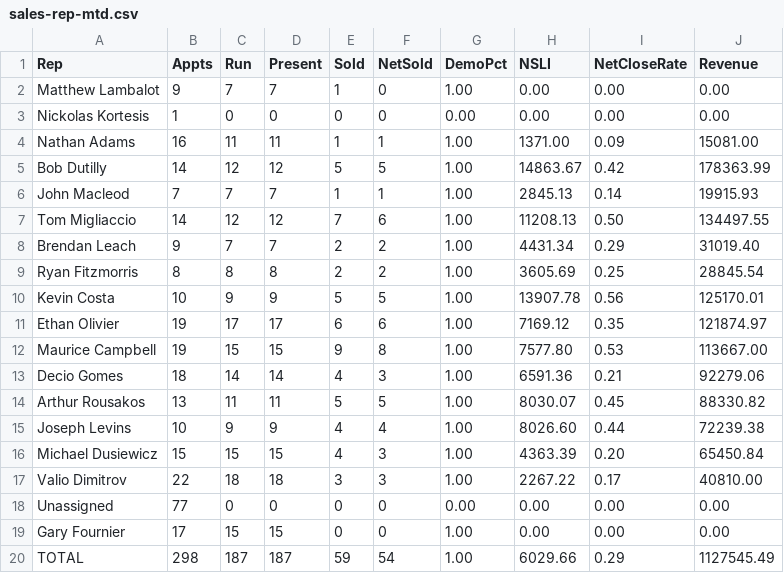
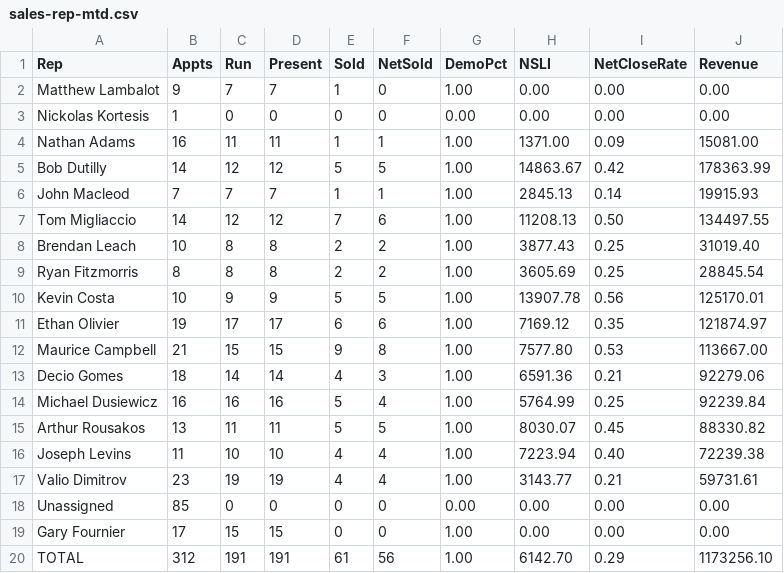
Before and after one commit to SeanSenno/rebath-sales-dashboard, a CSV file: data/sales-rep-mtd.csv, drawn as a sheet.

Commit message:
Daily refresh via Zap

```diff
--- a/data/sales-rep-mtd.csv
+++ b/data/sales-rep-mtd.csv
@@ -7,3 +7,3 @@ John Macleod,7,7,7,1,1,1.00,2845.13,0.14,19915.93
 Tom Migliaccio,14,12,12,7,6,1.00,11208.13,0.50,134497.55
-Brendan Leach,9,7,7,2,2,1.00,4431.34,0.29,31019.40
+Brendan Leach,10,8,8,2,2,1.00,3877.43,0.25,31019.40
 Ryan Fitzmorris,8,8,8,2,2,1.00,3605.69,0.25,28845.54
@@ -11,10 +11,10 @@ Kevin Costa,10,9,9,5,5,1.00,13907.78,0.56,125170.01
 Ethan Olivier,19,17,17,6,6,1.00,7169.12,0.35,121874.97
-Maurice Campbell,19,15,15,9,8,1.00,7577.80,0.53,113667.00
+Maurice Campbell,21,15,15,9,8,1.00,7577.80,0.53,113667.00
 Decio Gomes,18,14,14,4,3,1.00,6591.36,0.21,92279.06
+Michael Dusiewicz,16,16,16,5,4,1.00,5764.99,0.25,92239.84
 Arthur Rousakos,13,11,11,5,5,1.00,8030.07,0.45,88330.82
-Joseph Levins,10,9,9,4,4,1.00,8026.60,0.44,72239.38
-Michael Dusiewicz,15,15,15,4,3,1.00,4363.39,0.20,65450.84
-Valio Dimitrov,22,18,18,3,3,1.00,2267.22,0.17,40810.00
-Unassigned,77,0,0,0,0,0.00,0.00,0.00,0.00
+Joseph Levins,11,10,10,4,4,1.00,7223.94,0.40,72239.38
+Valio Dimitrov,23,19,19,4,4,1.00,3143.77,0.21,59731.61
+Unassigned,85,0,0,0,0,0.00,0.00,0.00,0.00
 Gary Fournier,17,15,15,0,0,1.00,0.00,0.00,0.00
-TOTAL,298,187,187,59,54,1.00,6029.66,0.29,1127545.49
+TOTAL,312,191,191,61,56,1.00,6142.70,0.29,1173256.10
```
